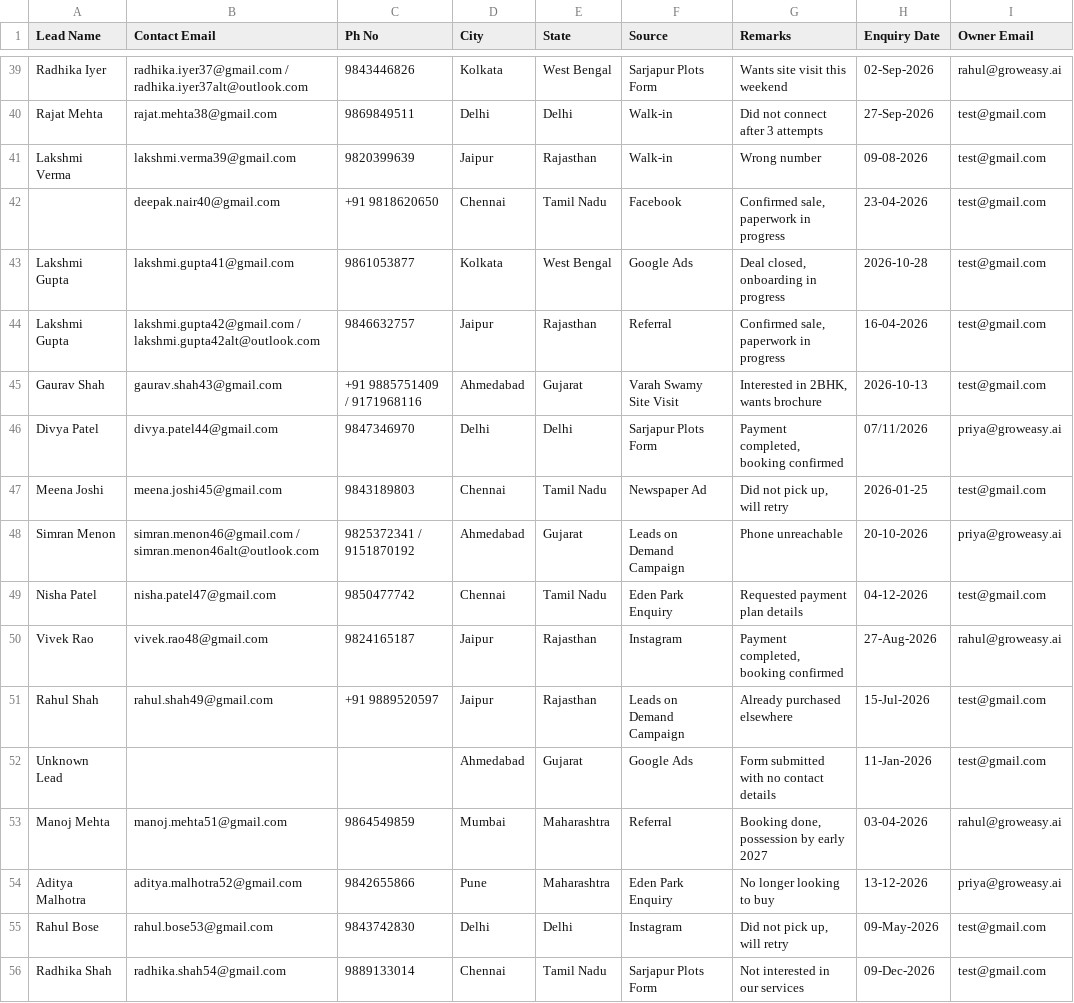
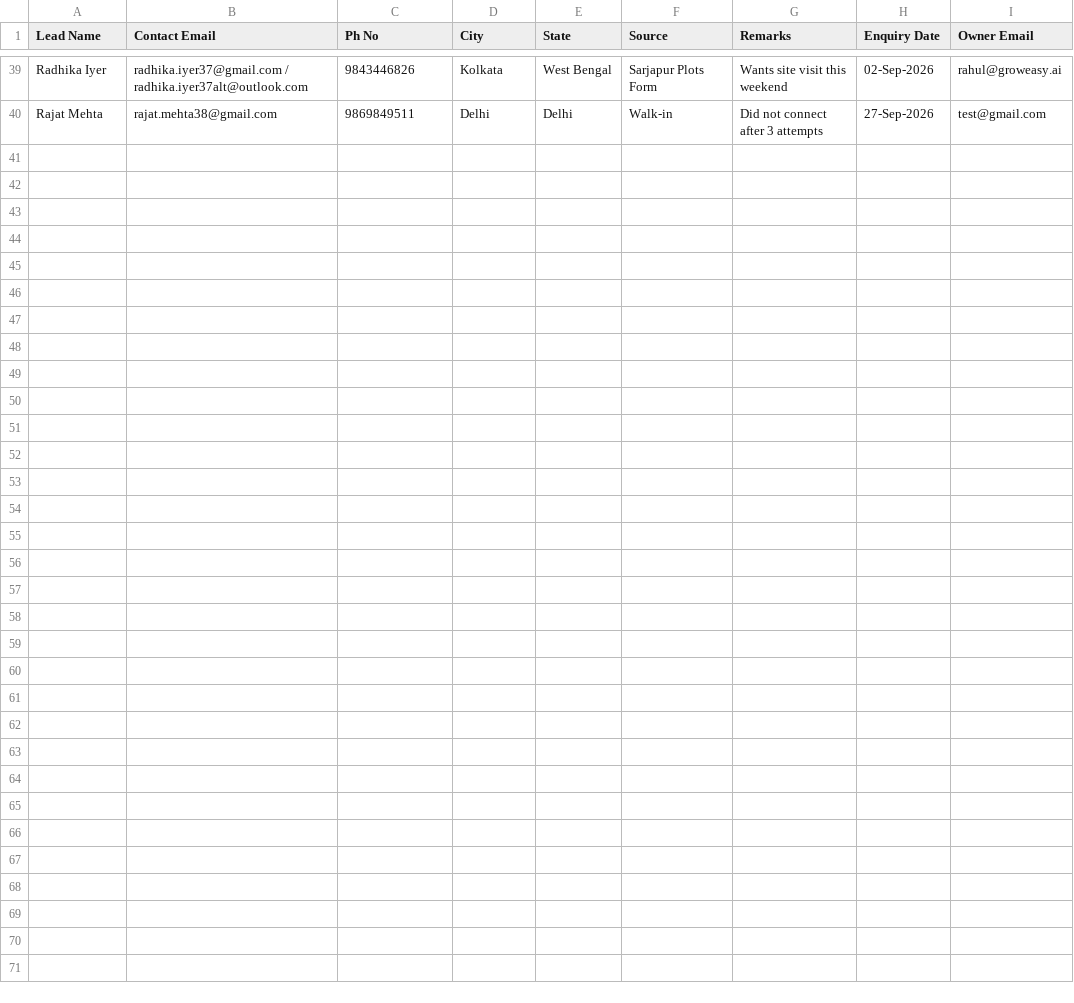
Before and after one commit to ShivamJuyal24/AI-Csv-Importer, a CSV file: test.csv, drawn as a sheet; only a part is shown, gaps mark what is left out.

```diff
--- a/test.csv
+++ b/test.csv
@@ -40,17 +40 @@ Radhika Iyer,radhika.iyer37@gmail.com / radhika.iyer37alt@outlook.com,9843446826
 Rajat Mehta,rajat.mehta38@gmail.com,9869849511,Delhi,Delhi,Walk-in,Did not connect after 3 attempts,27-Sep-2026,test@gmail.com
-Lakshmi Verma,lakshmi.verma39@gmail.com,9820399639,Jaipur,Rajasthan,Walk-in,Wrong number,09-08-2026,test@gmail.com
-,deepak.nair40@gmail.com,+91 9818620650,Chennai,Tamil Nadu,Facebook,"Confirmed sale, paperwork in progress",23-04-2026,test@gmail.com
-Lakshmi Gupta,lakshmi.gupta41@gmail.com,9861053877,Kolkata,West Bengal,Google Ads,"Deal closed, onboarding in progress",2026-10-28,test@gmail.com
-Lakshmi Gupta,lakshmi.gupta42@gmail.com / lakshmi.gupta42alt@outlook.com,9846632757,Jaipur,Rajasthan,Referral,"Confirmed sale, paperwork in progress",16-04-2026,test@gmail.com
-Gaurav Shah,gaurav.shah43@gmail.com,+91 9885751409 / 9171968116,Ahmedabad,Gujarat,Varah Swamy Site Visit,"Interested in 2BHK, wants brochure",2026-10-13,test@gmail.com
-Divya Patel,divya.patel44@gmail.com,9847346970,Delhi,Delhi,Sarjapur Plots Form,"Payment completed, booking confirmed",07/11/2026,priya@groweasy.ai
-Meena Joshi,meena.joshi45@gmail.com,9843189803,Chennai,Tamil Nadu,Newspaper Ad,"Did not pick up, will retry",2026-01-25,test@gmail.com
-Simran Menon,simran.menon46@gmail.com / simran.menon46alt@outlook.com,9825372341 / 9151870192,Ahmedabad,Gujarat,Leads on Demand Campaign,Phone unreachable,20-10-2026,priya@groweasy.ai
-Nisha Patel,nisha.patel47@gmail.com,9850477742,Chennai,Tamil Nadu,Eden Park Enquiry,Requested payment plan details,04-12-2026,test@gmail.com
-Vivek Rao,vivek.rao48@gmail.com,9824165187,Jaipur,Rajasthan,Instagram,"Payment completed, booking confirmed",27-Aug-2026,rahul@groweasy.ai
-Rahul Shah,rahul.shah49@gmail.com,+91 9889520597,Jaipur,Rajasthan,Leads on Demand Campaign,Already purchased elsewhere,15-Jul-2026,test@gmail.com
-Unknown Lead,,,Ahmedabad,Gujarat,Google Ads,Form submitted with no contact details,11-Jan-2026,test@gmail.com
-Manoj Mehta,manoj.mehta51@gmail.com,9864549859,Mumbai,Maharashtra,Referral,"Booking done, possession by early 2027",03-04-2026,rahul@groweasy.ai
-Aditya Malhotra,aditya.malhotra52@gmail.com,9842655866,Pune,Maharashtra,Eden Park Enquiry,No longer looking to buy,13-12-2026,priya@groweasy.ai
-Rahul Bose,rahul.bose53@gmail.com,9843742830,Delhi,Delhi,Instagram,"Did not pick up, will retry",09-May-2026,test@gmail.com
-Radhika Shah,radhika.shah54@gmail.com,9889133014,Chennai,Tamil Nadu,Sarjapur Plots Form,Not interested in our services,09-Dec-2026,test@gmail.com
```
Also changed, not shown: 2 other files.
